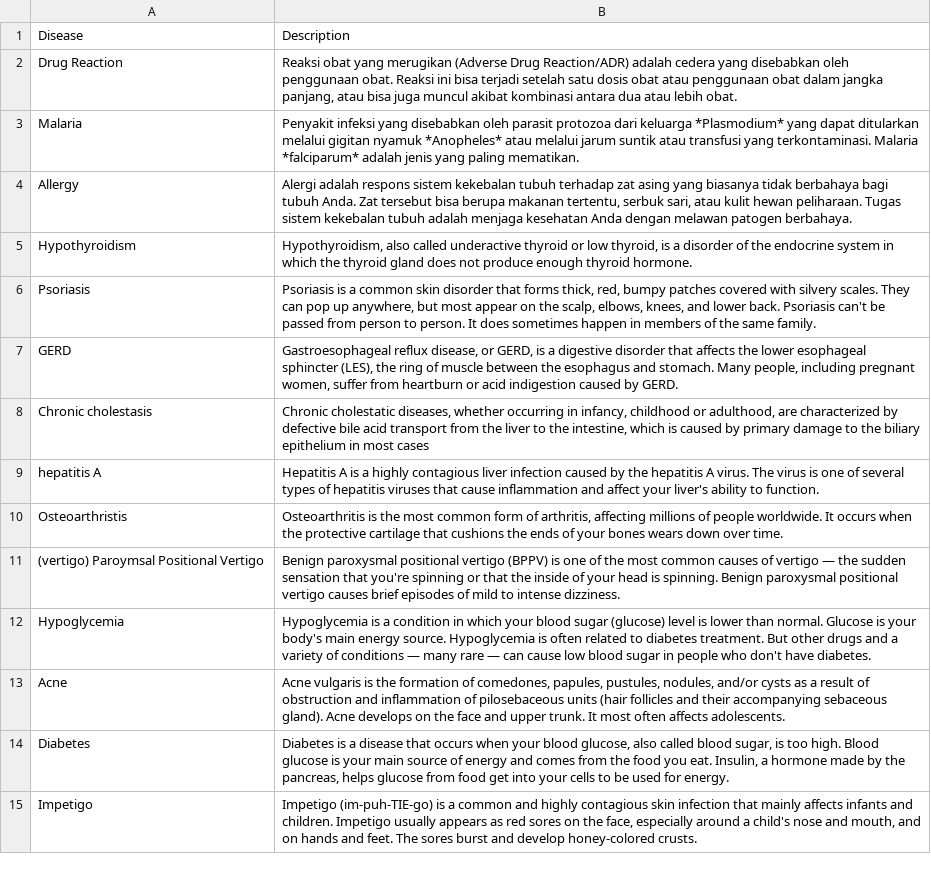
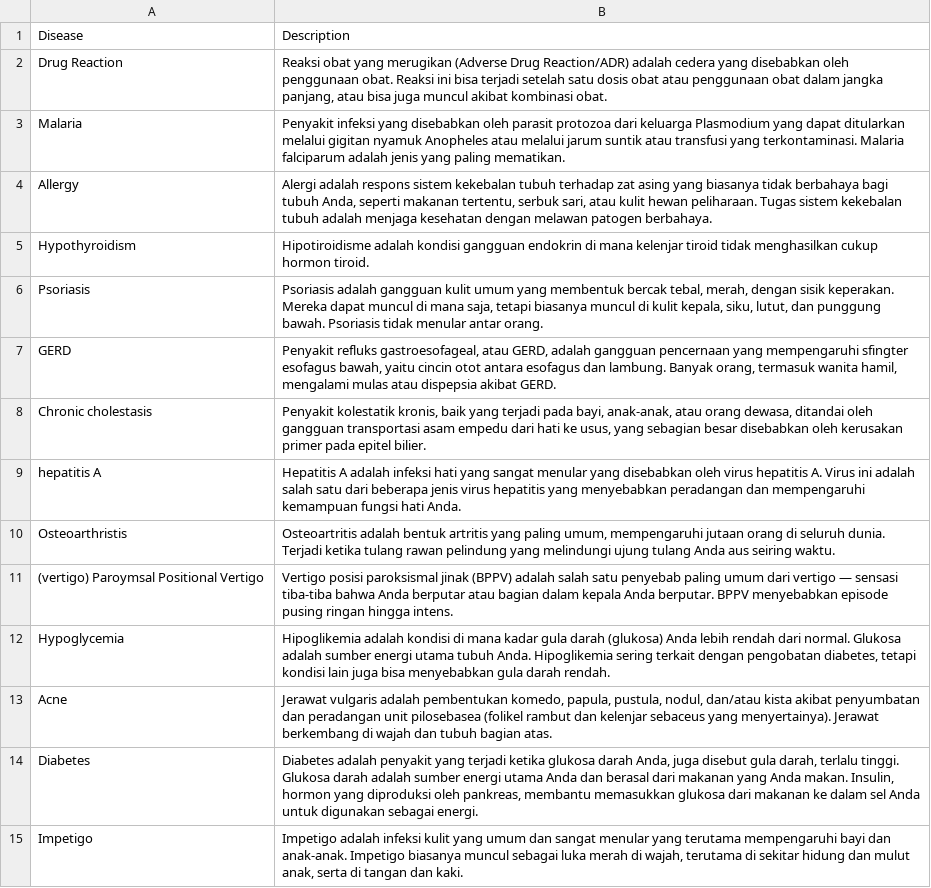
Before and after one commit to josgiv/MediScope, a CSV file: model-notebook/datasets/quick_checkup/symptom_Description.csv, drawn as a sheet; only a part is shown; the diff covers the shown part only; the diff names each change by its address in the sheet, - before the commit and + after, or states it on an @@ line.

Commit message:
updated main

```diff
--- a/model-notebook/datasets/quick_checkup/symptom_Description.csv
+++ b/model-notebook/datasets/quick_checkup/symptom_Description.csv
-B2: …akibat kombinasi antara dua atau lebih obat.
+B2: …akibat kombinasi obat.
-B3: …dari keluarga *Plasmodium* yang dapat ditularkan melalui gigitan nyamuk *Anopheles* atau melalui jarum suntik atau transfusi yang terkontaminasi. Malaria *falciparum* adalah jenis…
+B3: …dari keluarga Plasmodium yang dapat ditularkan melalui gigitan nyamuk Anopheles atau melalui jarum suntik atau transfusi yang terkontaminasi. Malaria falciparum adalah jenis…
-B4: …bagi tubuh Anda. Zat tersebut bisa berupa makanan tertentu, serbuk sari, atau kulit hewan peliharaan. Tugas sistem kekebalan tubuh adalah menjaga kesehatan Anda dengan melawan…
+B4: …bagi tubuh Anda, seperti makanan tertentu, serbuk sari, atau kulit hewan peliharaan. Tugas sistem kekebalan tubuh adalah menjaga kesehatan dengan melawan…
-B5: Hypothyroidism, also called underactive thyroid or low thyroid, is a disorder of the endocrine system in which the thyroid gland does not produce enough thyroid hormone.
+B5: Hipotiroidisme adalah kondisi gangguan endokrin di mana kelenjar tiroid tidak menghasilkan cukup hormon tiroid.
-B6: Psoriasis is a common skin disorder that forms thick, red, bumpy patches covered with silvery scales. They can pop up anywhere, but most appear on the scalp, elbows, knees, and lower back. Psoriasis can't be passed from person to person. It does sometimes happen in members of the same family.
+B6: Psoriasis adalah gangguan kulit umum yang membentuk bercak tebal, merah, dengan sisik keperakan. Mereka dapat muncul di mana saja, tetapi biasanya muncul di kulit kepala, siku, lutut, dan punggung bawah. Psoriasis tidak menular antar orang.
-B7: Gastroesophageal reflux disease, or GERD, is a digestive disorder that affects the lower esophageal sphincter (LES), the ring of muscle between the esophagus and stomach. Many people, including pregnant women, suffer from heartburn or acid indigestion caused by GERD.
+B7: Penyakit refluks gastroesofageal, atau GERD, adalah gangguan pencernaan yang mempengaruhi sfingter esofagus bawah, yaitu cincin otot antara esofagus dan lambung. Banyak orang, termasuk wanita hamil, mengalami mulas atau dispepsia akibat GERD.
-B8: Chronic cholestatic diseases, whether occurring in infancy, childhood or adulthood, are characterized by defective bile acid transport from the liver to the intestine, which is caused by primary damage to the biliary epithelium in most cases
+B8: Penyakit kolestatik kronis, baik yang terjadi pada bayi, anak-anak, atau orang dewasa, ditandai oleh gangguan transportasi asam empedu dari hati ke usus, yang sebagian besar disebabkan oleh kerusakan primer pada epitel bilier.
-B9: Hepatitis A is a highly contagious liver infection caused by the hepatitis A virus. The virus is one of several types of hepatitis viruses that cause inflammation and affect your liver's ability to function.
+B9: Hepatitis A adalah infeksi hati yang sangat menular yang disebabkan oleh virus hepatitis A. Virus ini adalah salah satu dari beberapa jenis virus hepatitis yang menyebabkan peradangan dan mempengaruhi kemampuan fungsi hati Anda.
-B10: Osteoarthritis is the most common form of arthritis, affecting millions of people worldwide. It occurs when the protective cartilage that cushions the ends of your bones wears down over time.
+B10: Osteoartritis adalah bentuk artritis yang paling umum, mempengaruhi jutaan orang di seluruh dunia. Terjadi ketika tulang rawan pelindung yang melindungi ujung tulang Anda aus seiring waktu.
-B11: Benign paroxysmal positional vertigo (BPPV) is one of the most common causes of vertigo — the sudden sensation that you're spinning or that the inside of your head is spinning. Benign paroxysmal positional vertigo causes brief episodes of mild to intense dizziness.
+B11: Vertigo posisi paroksismal jinak (BPPV) adalah salah satu penyebab paling umum dari vertigo — sensasi tiba-tiba bahwa Anda berputar atau bagian dalam kepala Anda berputar. BPPV menyebabkan episode pusing ringan hingga intens.
-B12: Hypoglycemia is a condition in which your blood sugar (glucose) level is lower than normal. Glucose is your body's main energy source. Hypoglycemia is often related to diabetes treatment. But other drugs and a variety of conditions — many rare — can cause low blood sugar in people who don't have diabetes.
+B12: Hipoglikemia adalah kondisi di mana kadar gula darah (glukosa) Anda lebih rendah dari normal. Glukosa adalah sumber energi utama tubuh Anda. Hipoglikemia sering terkait dengan pengobatan diabetes, tetapi kondisi lain juga bisa menyebabkan gula darah rendah.
-B13: Acne vulgaris is the formation of comedones, papules, pustules, nodules, and/or cysts as a result of obstruction and inflammation of pilosebaceous units (hair follicles and their accompanying sebaceous gland). Acne develops on the face and upper trunk. It most often affects adolescents.
+B13: Jerawat vulgaris adalah pembentukan komedo, papula, pustula, nodul, dan/atau kista akibat penyumbatan dan peradangan unit pilosebasea (folikel rambut dan kelenjar sebaceus yang menyertainya). Jerawat berkembang di wajah dan tubuh bagian atas.
-B14: Diabetes is a disease that occurs when your blood glucose, also called blood sugar, is too high. Blood glucose is your main source of energy and comes from the food you eat. Insulin, a hormone made by the pancreas, helps glucose from food get into your cells to be used for energy.
+B14: Diabetes adalah penyakit yang terjadi ketika glukosa darah Anda, juga disebut gula darah, terlalu tinggi. Glukosa darah adalah sumber energi utama Anda dan berasal dari makanan yang Anda makan. Insulin, hormon yang diproduksi oleh pankreas, membantu memasukkan glukosa dari makanan ke dalam sel Anda untuk digunakan sebagai energi.
-B15: Impetigo (im-puh-TIE-go) is a common and highly contagious skin infection that mainly affects infants and children. Impetigo usually appears as red sores on the face, especially around a child's nose and mouth, and on hands and feet. The sores burst and develop honey-colored crusts.
+B15: Impetigo adalah infeksi kulit yang umum dan sangat menular yang terutama mempengaruhi bayi dan anak-anak. Impetigo biasanya muncul sebagai luka merah di wajah, terutama di sekitar hidung dan mulut anak, serta di tangan dan kaki.
```
Also changed, not shown: 27 edited cells elsewhere in this file, 9 other files.
